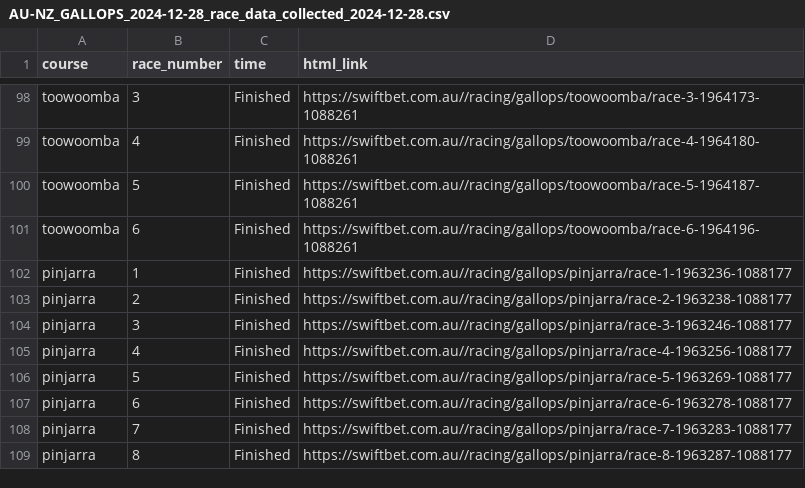
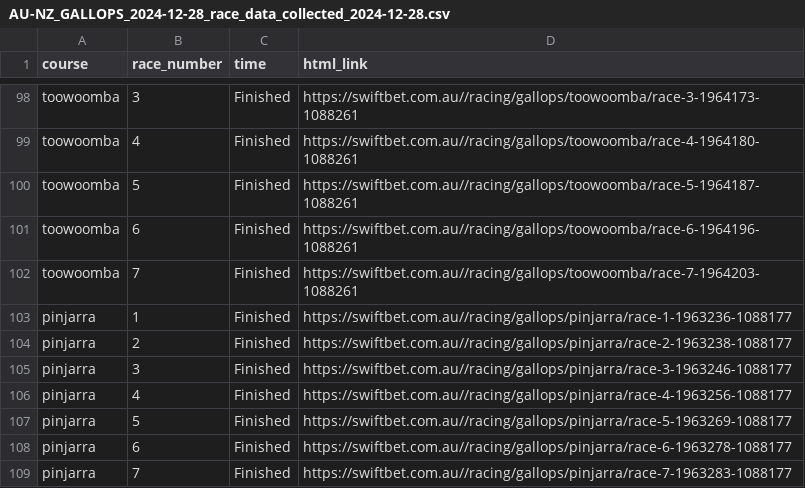
Before and after one commit to sparksautomata/WSD-webscraping-example, a CSV file: swift_bet_scraper/races_data/AU-NZ_GALLOPS_2024-12-28_race_data_collected_2024-12-28.csv, drawn as a sheet; only a part is shown, gaps mark what is left out; the shorter side is filled out with more unchanged rows; the diff names each change by its address in the sheet, - before the commit and + after, or states it on an @@ line.

```diff
--- a/swift_bet_scraper/races_data/AU-NZ_GALLOPS_2024-12-28_race_data_collected_2024-12-28.csv
+++ b/swift_bet_scraper/races_data/AU-NZ_GALLOPS_2024-12-28_race_data_collected_2024-12-28.csv
+row 102: toowoomba | 7 | Finished | https://swiftbet.com.au//racing/gallops/toowoomba/race-7-1964203-1088261
```
Also changed, not shown: swift_bet_scraper/races_data/AU-NZ_GALLOPS_2024-12-29_race_data_collected_2024-12-28.csv, swift_bet_scraper/races_data/AU-NZ_GREYHOUNDS_2024-12-28_race_data_collected_2024-12-28.csv, 7 other files.
